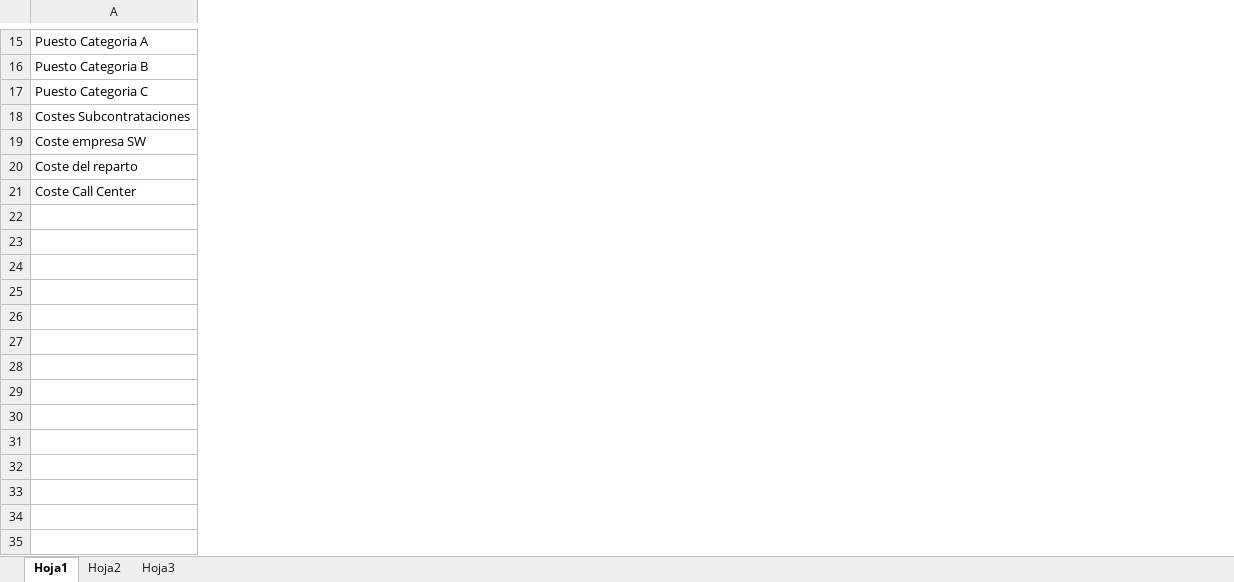
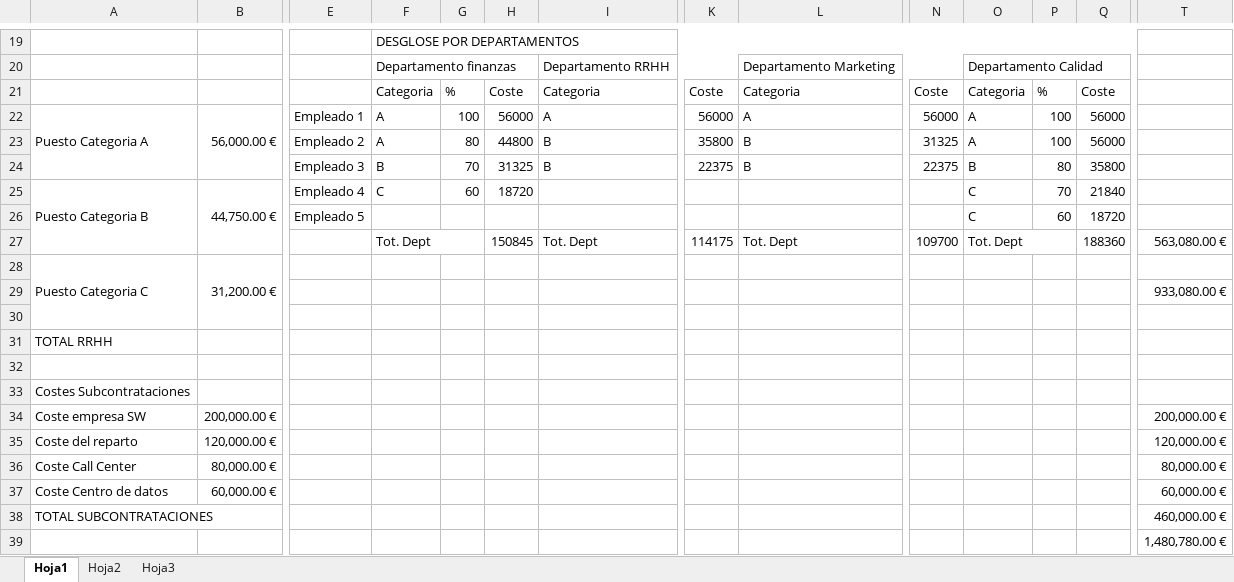
Before and after one commit to galledohm/Gestion_Proyectos, an Excel workbook: Documentos_generados/5. Costes y Justificación técnica/Estimacion costes.xlsx, sheet Hoja1, drawn as a sheet; only a part is shown, gaps mark what is left out; values as stored, in another font and other column widths than the file's, no cell formats; addresses are those after the commit; rows hold the shown columns only; the diff covers the shown part only; the diff names each change by its address in the sheet, - before the commit and + after, or states it on an @@ line.

Commit message:
Se actualiza la presentacion5. Siguen faltando 2 diapositivas. Dudas con las subcontrataciones y con las contingencias.
Se amplia el excel. Será importante para la generacion del documento a entregar

```diff
--- a/Documentos_generados/5. Costes y Justificación técnica/Estimacion costes.xlsx (sheet Hoja1)
+++ b/Documentos_generados/5. Costes y Justificación técnica/Estimacion costes.xlsx (sheet Hoja1)
+column B, rows 34-36: 200,000.00 € | 120,000.00 € | 80,000.00 €
+column E, empty
+column F, rows 19-21: DESGLOSE POR DEPARTAMENTOS | Departamento finanzas | Categoria
+column G, row 21: %
+column H, row 21: Coste
+column I, rows 20-21: Departamento RRHH | Categoria
+column K, row 21: Coste
+column L, rows 20-21: Departamento Marketing | Categoria
+column N, row 21: Coste
+column O, rows 20-21: Departamento Calidad | Categoria
+column P, row 21: %
+column Q, row 21: Coste
+column T, rows 34-36: 200,000.00 € | 120,000.00 € | 80,000.00 €
-A19: Puesto Categoria A
+A19: (empty)
-A20: Puesto Categoria B
+A20: (empty)
-A21: Puesto Categoria C
+A21: (empty)
+row 22: Puesto Categoria A | 56,000.00 € | Empleado 1 | A | 100 | 56000 | A | 56000 | A | 56000 | A | 100 | 56000
+row 23:  |  | Empleado 2 | A | 80 | 44800 | B | 35800 | B | 31325 | A | 100 | 56000
+row 24:  |  | Empleado 3 | B | 70 | 31325 | B | 22375 | B | 22375 | B | 80 | 35800
+row 25: Puesto Categoria B | 44,750.00 € | Empleado 4 | C | 60 | 18720 |  |  |  |  | C | 70 | 21840
+row 26:  |  | Empleado 5 |  |  |  |  |  |  |  | C | 60 | 18720
+row 27:  |  |  | Tot. Dept |  | 150845 | Tot. Dept | 114175 | Tot. Dept | 109700 | Tot. Dept |  | 188360 | 563,080.00 €
+row 28: Puesto Categoria C | 31,200.00 €
+row 29:  |  |  |  |  |  |  |  |  |  |  |  |  | 933,080.00 €
+row 30: (empty)
+row 31: TOTAL RRHH
+row 32: (empty)
+row 37: Coste Centro de datos | 60,000.00 € |  |  |  |  |  |  |  |  |  |  |  | 60,000.00 €
+row 38: TOTAL SUBCONTRATACIONES |  |  |  |  |  |  |  |  |  |  |  |  | 460,000.00 €
+row 39:  |  |  |  |  |  |  |  |  |  |  |  |  | 1,480,780.00 €
```
Also changed, not shown: 6 added rows, 2 removed rows, 3 added columns, 2 removed columns and 22 edited cells elsewhere in this sheet, cell formats, 2 other files.
